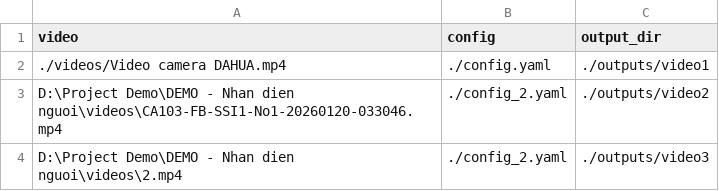
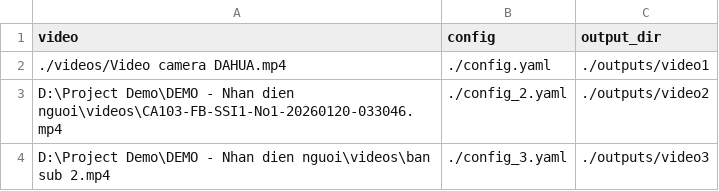
Before and after one commit to hoanogoproton/AI_Compliance_Check, a CSV file: batch.csv, drawn as a sheet.

```diff
--- a/batch.csv
+++ b/batch.csv
@@ -3,2 +3,2 @@ video,config,output_dir
 D:\Project Demo\DEMO - Nhan dien nguoi\videos\CA103-FB-SSI1-No1-20260120-033046.mp4,./config_2.yaml,./outputs/video2
-D:\Project Demo\DEMO - Nhan dien nguoi\videos\2.mp4,./config_2.yaml,./outputs/video3
+D:\Project Demo\DEMO - Nhan dien nguoi\videos\ban sub 2.mp4,./config_3.yaml,./outputs/video3
```
Also changed, not shown: 4 other files.
